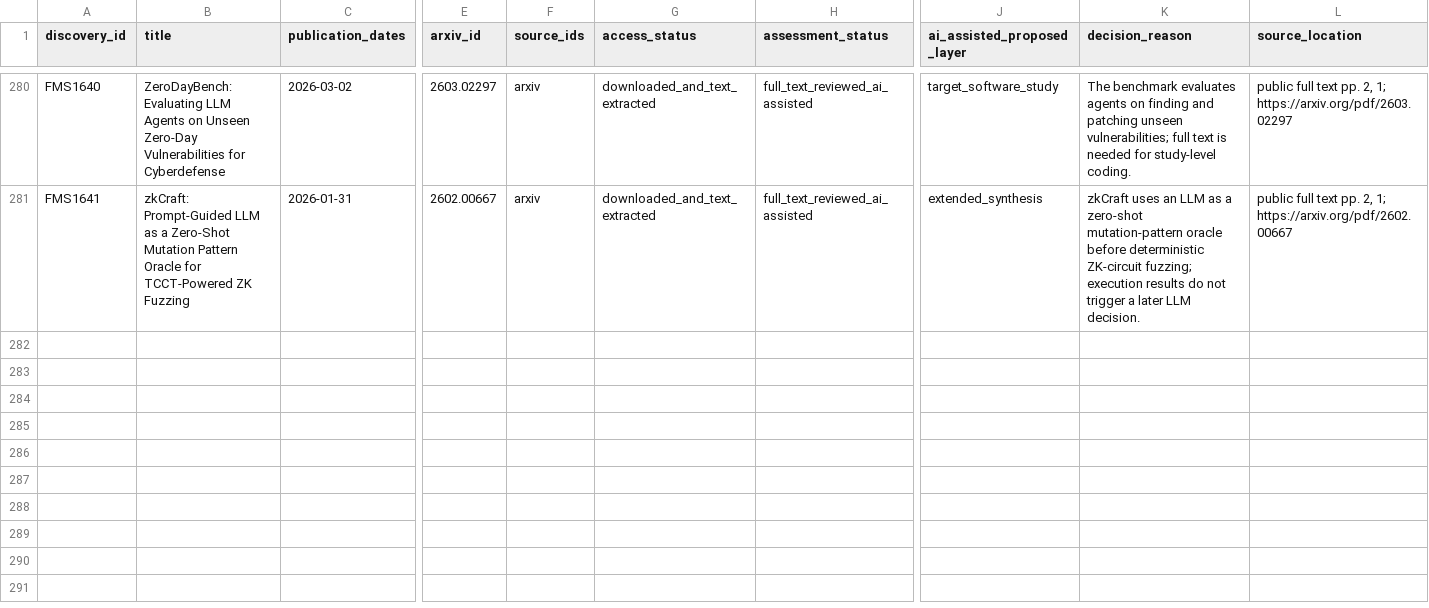
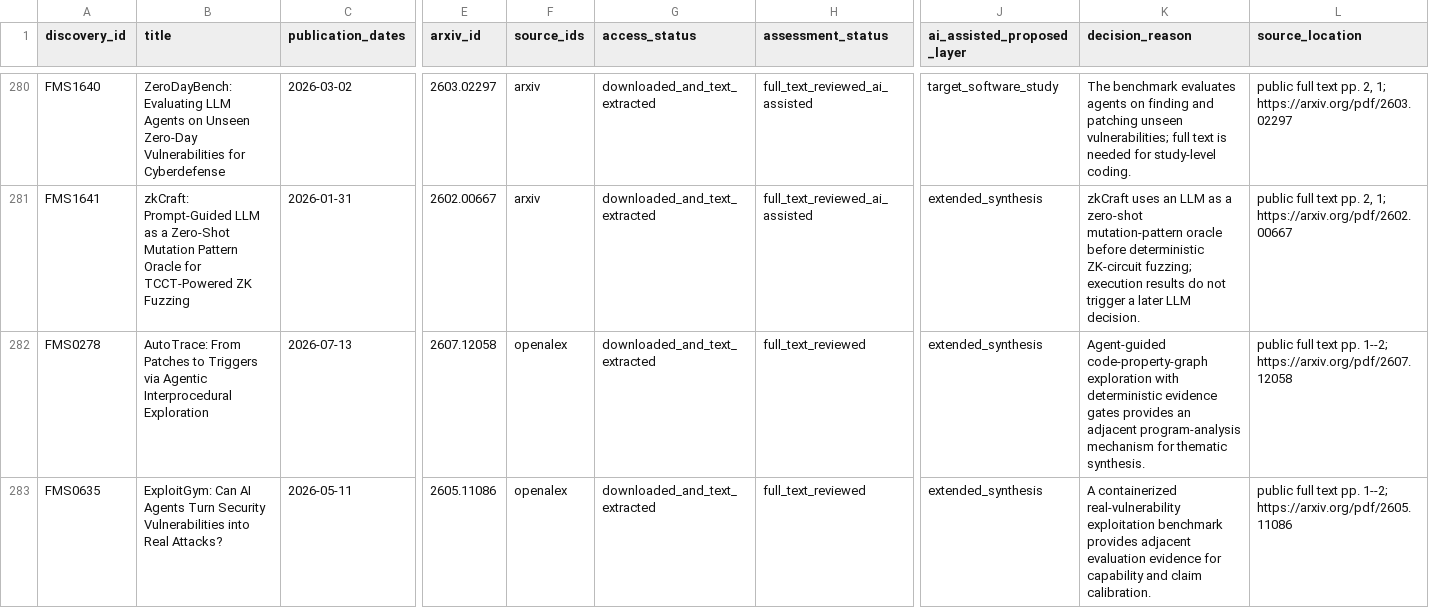
Before and after one commit to oldpanthead/agentic-llm-vuln-mining-survey-artifact, a CSV file: data/final_multisource_search_20260730_fulltext_assessment.csv, drawn as a sheet; only a part is shown, gaps mark what is left out; rows hold the shown columns only; the diff covers the shown part only; the diff names each change by its address in the sheet, - before the commit and + after, or states it on an @@ line.

```diff
--- a/data/final_multisource_search_20260730_fulltext_assessment.csv
+++ b/data/final_multisource_search_20260730_fulltext_assessment.csv
+row 282: FMS0278 | AutoTrace: From Patches to Triggers via Agentic Interprocedural Exploration | 2026-07-13 | 2607.12058 | openalex | downloaded_and_text_extracted | full_text_reviewed | extended_synthesis | Agent-guided code-property-graph exploration with deterministic evidence gates provides an adjacent program-analysis mechanism for thematic synthesis. | public full text pp. 1--2; https://arxiv.org/pdf/2607.12058
+row 283: FMS0635 | ExploitGym: Can AI Agents Turn Security Vulnerabilities into Real Attacks? | 2026-05-11 | 2605.11086 | openalex | downloaded_and_text_extracted | full_text_reviewed | extended_synthesis | A containerized real-vulnerability exploitation benchmark provides adjacent evaluation evidence for capability and claim calibration. | public full text pp. 1--2; https://arxiv.org/pdf/2605.11086
```
Also changed, not shown: 2 added rows and 4 edited cells elsewhere in this file, data/corpus.csv, data/extended_synthesis_audit.csv, 28 other files.
